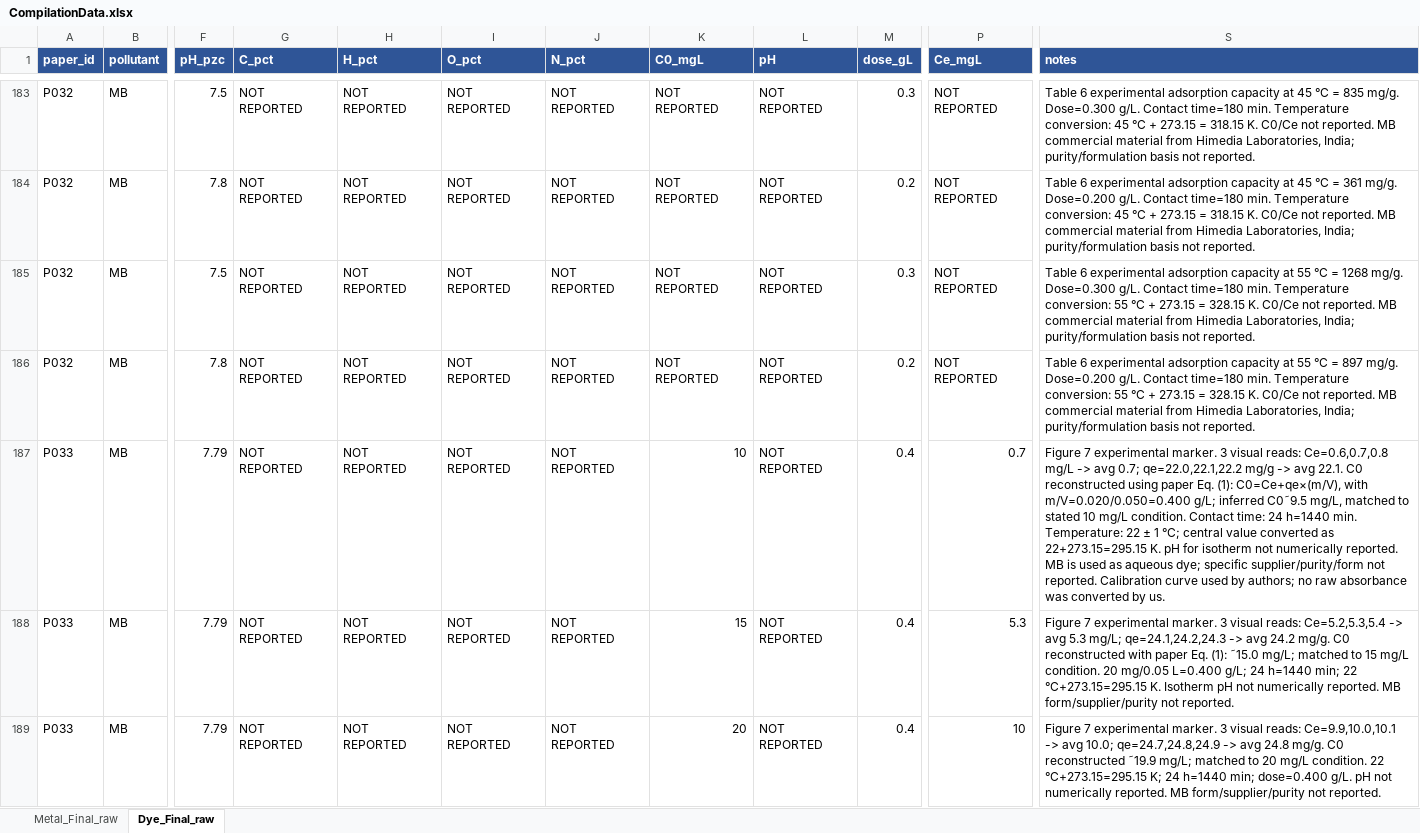
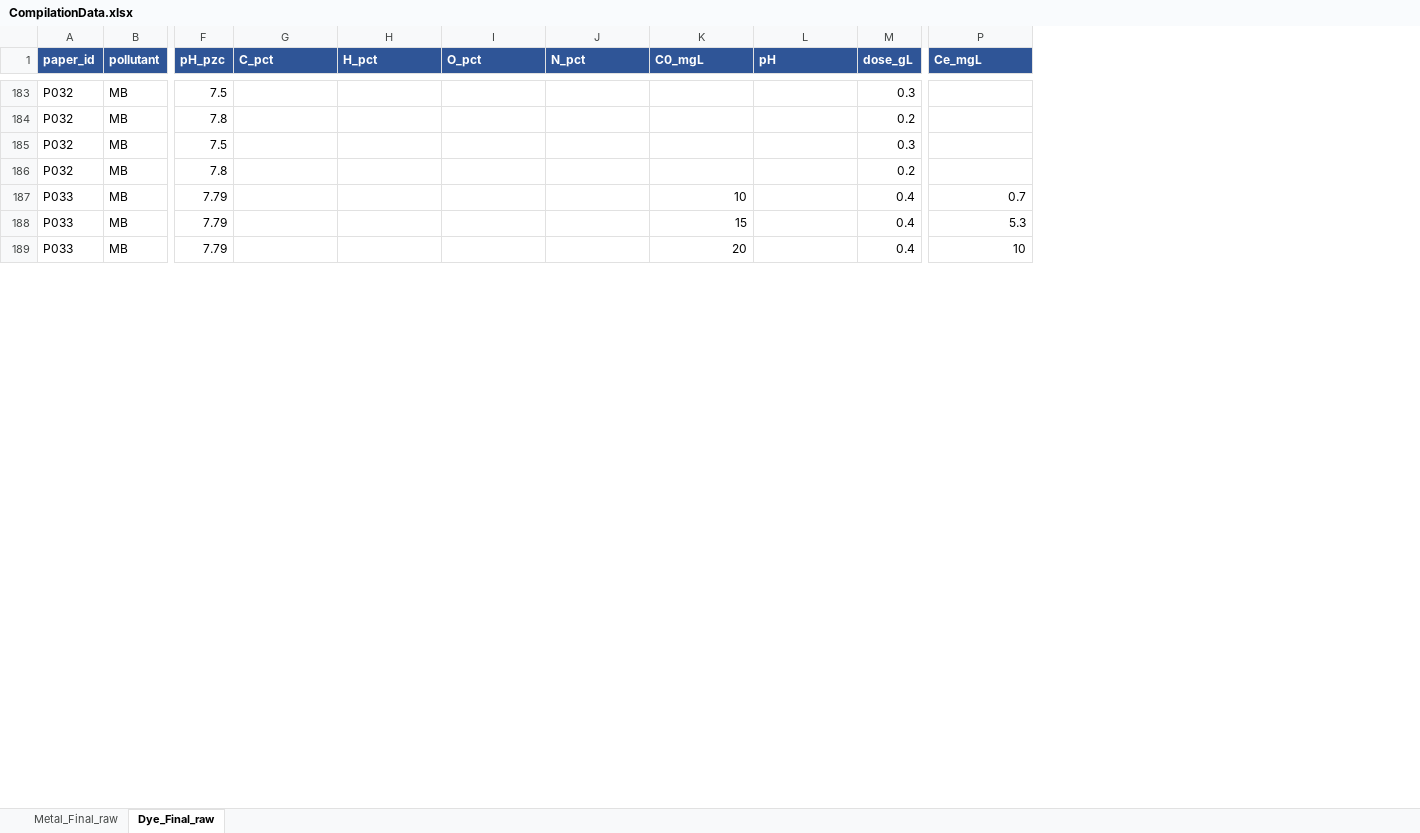
Before and after one commit to hecker1407/Project-VP1-, an Excel workbook: CompilationData.xlsx, sheet Dye_Final_raw, drawn as a sheet; only a part is shown, gaps mark what is left out; values as stored, in another font and other column widths than the file's, no borders; the diff covers the shown part only; the diff names each change by its address in the sheet, - before the commit and + after, or states it on an @@ line.

```diff
--- a/CompilationData.xlsx (sheet Dye_Final_raw)
+++ b/CompilationData.xlsx (sheet Dye_Final_raw)
-column S (notes), rows 183-189: Table 6 experimental adsorption capacity at 45 °C = 835 mg/g. Dose=0.300 g/L. Contact time=180 min. Temperature conversion: 45 °C + 273.15 = 318.15 K. C0/Ce not reported. MB commercial material from Himedia Laboratories, India; purity/formulation basis not reported. | Table 6 experimental adsorption capacity at 45 °C = 361 mg/g. Dose=0.200 g/L. Contact time=180 min. Temperature conversion: 45 °C + 273.15 = 318.15 K. C0/Ce not reported. MB commercial material from Himedia Laboratories, India; purity/formulation basis not reported. | Table 6 experimental adsorption capacity at 55 °C = 1268 mg/g. Dose=0.300 g/L. Contact time=180 min. Temperature conversion: 55 °C + 273.15 = 328.15 K. C0/Ce not reported. MB commercial material from Himedia Laboratories, India; purity/formulation basis not reported. | Table 6 experimental adsorption capacity at 55 °C = 897 mg/g. Dose=0.200 g/L. Contact time=180 min. Temperature conversion: 55 °C + 273.15 = 328.15 K. C0/Ce not reported. MB commercial material from Himedia Laboratories, India; purity/formulation basis not reported. | Figure 7 experimental marker. 3 visual reads: Ce=0.6,0.7,0.8 mg/L -> avg 0.7; qe=22.0,22.1,22.2 mg/g -> avg 22.1. C0 reconstructed using paper Eq. (1): C0=Ce+qe×(m/V), with m/V=0.020/0.050=0.400 g/L; inferred C0˜9.5 mg/L, matched to stated 10 mg/L condition. Contact time: 24 h=1440 min. Temperature: 22 ± 1 °C; central value converted as 22+273.15=295.15 K. pH for isotherm not numerically reported. MB is used as aqueous dye; specific supplier/purity/form not reported. Calibration curve used by authors; no raw absorbance was converted by us. | Figure 7 experimental marker. 3 visual reads: Ce=5.2,5.3,5.4 -> avg 5.3 mg/L; qe=24.1,24.2,24.3 -> avg 24.2 mg/g. C0 reconstructed with paper Eq. (1): ˜15.0 mg/L; matched to 15 mg/L condition. 20 mg/0.05 L=0.400 g/L; 24 h=1440 min; 22 °C+273.15=295.15 K. Isotherm pH not numerically reported. MB form/supplier/purity not reported. | Figure 7 experimental marker. 3 visual reads: Ce=9.9,10.0,10.1 -> avg 10.0; qe=24.7,24.8,24.9 -> avg 24.8 mg/g. C0 reconstructed ˜19.9 mg/L; matched to 20 mg/L condition. 22 °C+273.15=295.15 K; 24 h=1440 min; dose=0.400 g/L. pH not numerically reported. MB form/supplier/purity not reported.
-G183:G189 (C_pct): NOT REPORTED
+G183:G189 (C_pct): (empty)
-H183:H189 (H_pct): NOT REPORTED
+H183:H189 (H_pct): (empty)
-I183:I189 (O_pct): NOT REPORTED
+I183:I189 (O_pct): (empty)
-J183:J189 (N_pct): NOT REPORTED
+J183:J189 (N_pct): (empty)
-K183:K186 (C0_mgL): NOT REPORTED
+K183:K186 (C0_mgL): (empty)
-L183:L189 (pH): NOT REPORTED
+L183:L189 (pH): (empty)
-P183:P186 (Ce_mgL): NOT REPORTED
+P183:P186 (Ce_mgL): (empty)
```
Also changed, not shown: 1477 edited cells elsewhere in this sheet, sheet Metal_Final_raw, master_data_template.xlsx, 8 other files.
